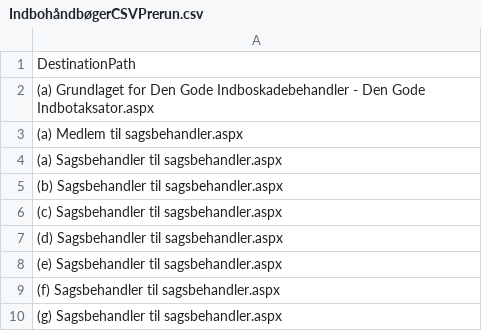
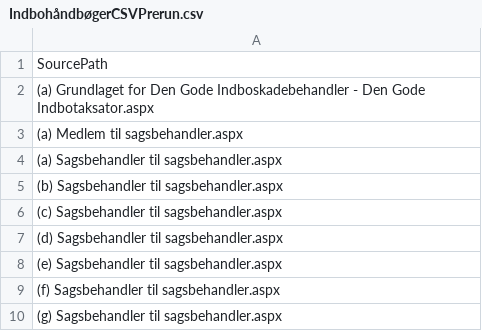
Before and after one commit to nda1974/SPCommunity, a CSV file: Powershell/MigratePages/ImportFiles/IndbohåndbøgerCSVPrerun.csv, drawn as a sheet.

```diff
--- a/Powershell/MigratePages/ImportFiles/IndbohåndbøgerCSVPrerun.csv
+++ b/Powershell/MigratePages/ImportFiles/IndbohåndbøgerCSVPrerun.csv
@@ -1,2 +1,2 @@
-DestinationPath
+SourcePath
 (a) Grundlaget for Den Gode Indboskadebehandler - Den Gode Indbotaksator.aspx
```
Also changed, not shown: 11 other files.
